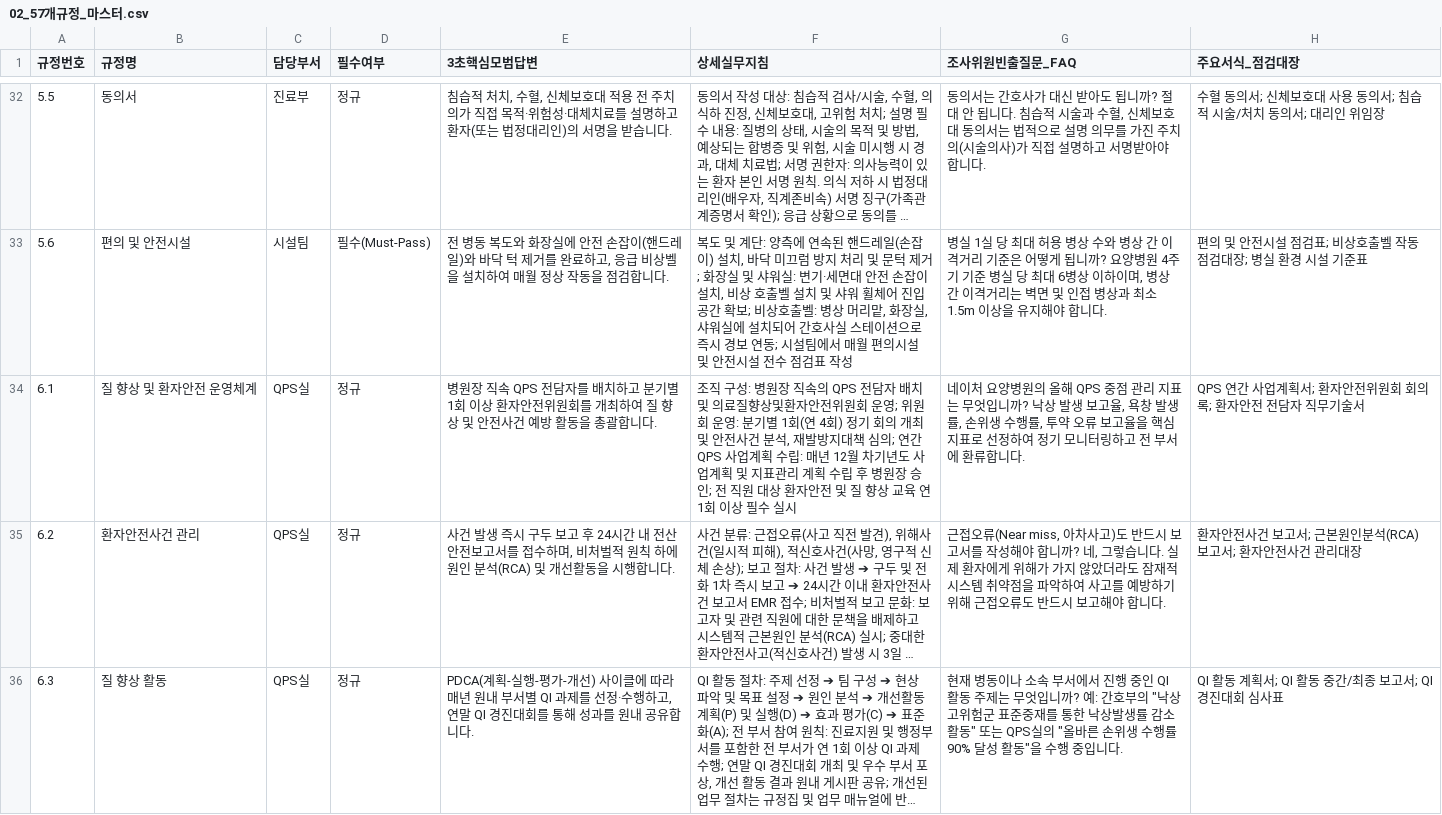
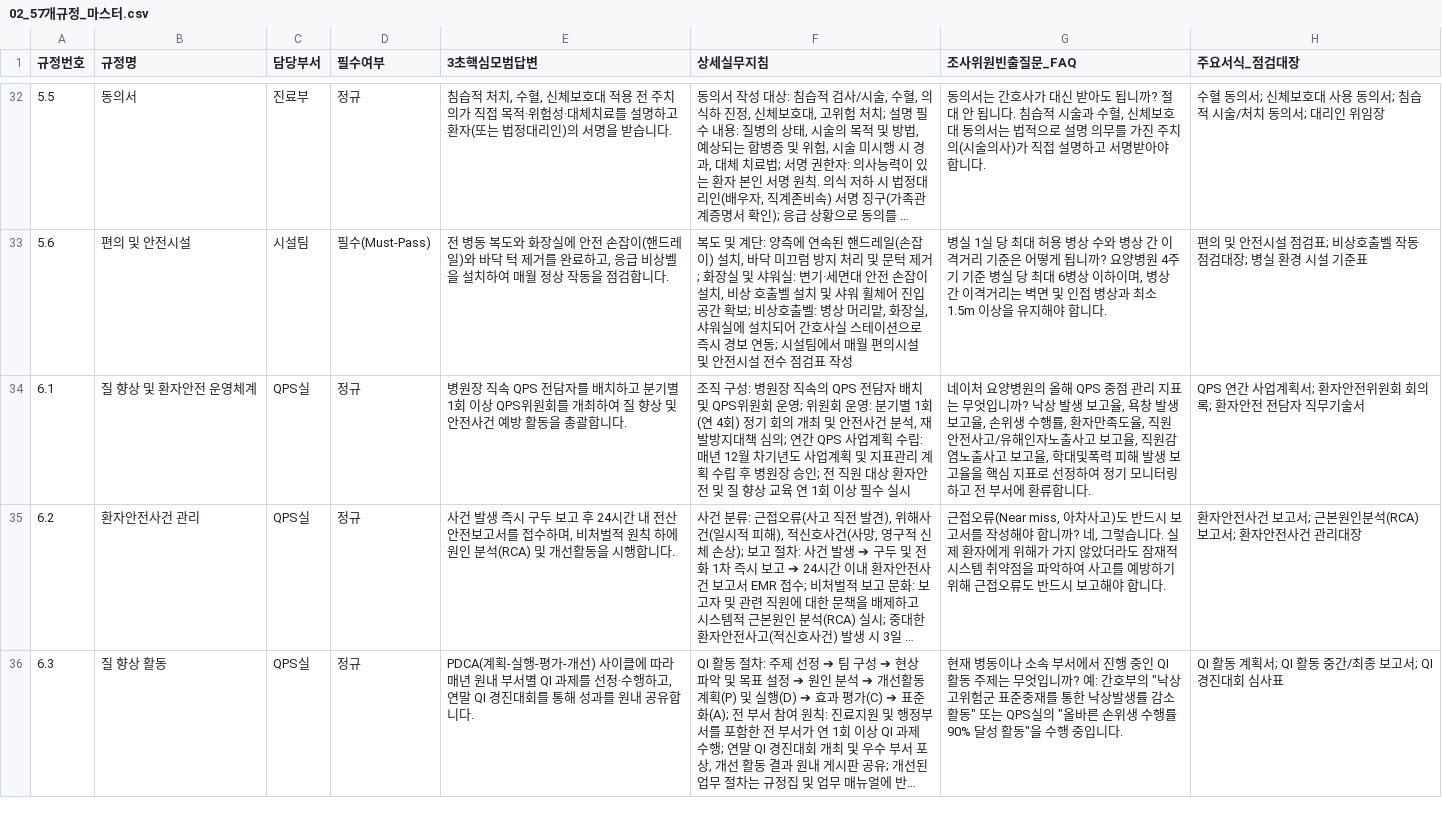
Before and after one commit to kisayo11/nature-q-pocket, a CSV file: google_sheets/02_57개규정_마스터.csv, drawn as a sheet; only a part is shown, gaps mark what is left out; long unchanged cells end in …; the diff names each change by its address in the sheet, - before the commit and + after, or states it on an @@ line.

```diff
--- a/google_sheets/02_57개규정_마스터.csv
+++ b/google_sheets/02_57개규정_마스터.csv
-E34 (3초핵심모범답변): …이상 환자안전위원회를…
+E34 (3초핵심모범답변): …이상 QPS위원회를…
-F34 (상세실무지침): …치 및 의료질향상및환자안전위원회…
+F34 (상세실무지침): …치 및 QPS위원회…
-G34 (조사위원빈출질문_FAQ): …창 발생률, 손위생 수행률, 투약 오류 보고율…
+G34 (조사위원빈출질문_FAQ): …창 발생 보고율, 손위생 수행률, 환자만족도율, 직원안전사고/유해인자노출사고 보고율, 직원감염노출사고 보고율, 학대및폭력 피해 발생 보고율…
```
Also changed, not shown: google_sheets/02_57개규정_마스터.tsv, 5 other files.
